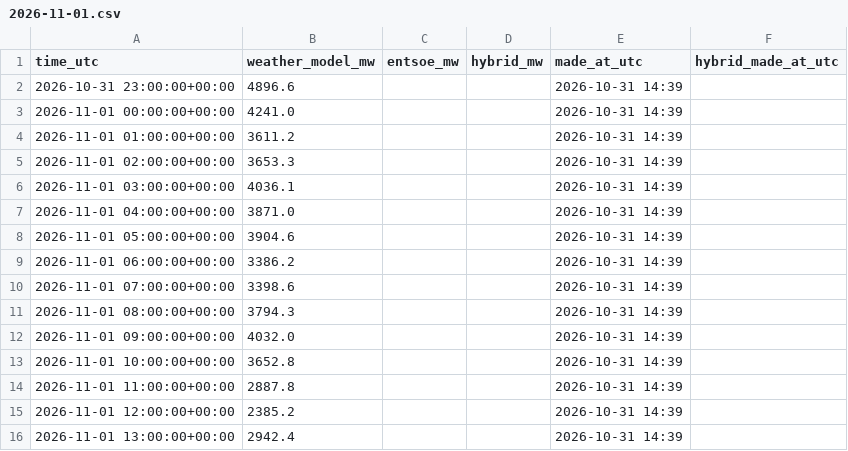
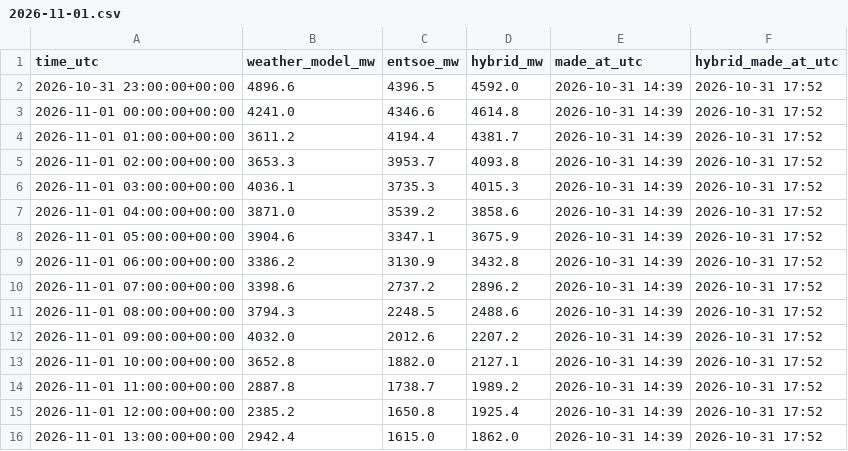
Before and after one commit to Kaif-077/German_Wind_Live, a CSV file: forecasts/2026-11-01.csv, drawn as a sheet; only a part is shown; the diff covers the shown part only.

Commit message:
Daily forecast 2026-10-31 17:52 UTC

```diff
--- a/forecasts/2026-11-01.csv
+++ b/forecasts/2026-11-01.csv
@@ -1,16 +1,16 @@
 time_utc,weather_model_mw,entsoe_mw,hybrid_mw,made_at_utc,hybrid_made_at_utc
-2026-10-31 23:00:00+00:00,4896.6,,,2026-10-31 14:39,
-2026-11-01 00:00:00+00:00,4241.0,,,2026-10-31 14:39,
-2026-11-01 01:00:00+00:00,3611.2,,,2026-10-31 14:39,
-2026-11-01 02:00:00+00:00,3653.3,,,2026-10-31 14:39,
-2026-11-01 03:00:00+00:00,4036.1,,,2026-10-31 14:39,
-2026-11-01 04:00:00+00:00,3871.0,,,2026-10-31 14:39,
-2026-11-01 05:00:00+00:00,3904.6,,,2026-10-31 14:39,
-2026-11-01 06:00:00+00:00,3386.2,,,2026-10-31 14:39,
-2026-11-01 07:00:00+00:00,3398.6,,,2026-10-31 14:39,
-2026-11-01 08:00:00+00:00,3794.3,,,2026-10-31 14:39,
-2026-11-01 09:00:00+00:00,4032.0,,,2026-10-31 14:39,
-2026-11-01 10:00:00+00:00,3652.8,,,2026-10-31 14:39,
-2026-11-01 11:00:00+00:00,2887.8,,,2026-10-31 14:39,
-2026-11-01 12:00:00+00:00,2385.2,,,2026-10-31 14:39,
-2026-11-01 13:00:00+00:00,2942.4,,,2026-10-31 14:39,
+2026-10-31 23:00:00+00:00,4896.6,4396.5,4592.0,2026-10-31 14:39,2026-10-31 17:52
+2026-11-01 00:00:00+00:00,4241.0,4346.6,4614.8,2026-10-31 14:39,2026-10-31 17:52
+2026-11-01 01:00:00+00:00,3611.2,4194.4,4381.7,2026-10-31 14:39,2026-10-31 17:52
+2026-11-01 02:00:00+00:00,3653.3,3953.7,4093.8,2026-10-31 14:39,2026-10-31 17:52
+2026-11-01 03:00:00+00:00,4036.1,3735.3,4015.3,2026-10-31 14:39,2026-10-31 17:52
+2026-11-01 04:00:00+00:00,3871.0,3539.2,3858.6,2026-10-31 14:39,2026-10-31 17:52
+2026-11-01 05:00:00+00:00,3904.6,3347.1,3675.9,2026-10-31 14:39,2026-10-31 17:52
+2026-11-01 06:00:00+00:00,3386.2,3130.9,3432.8,2026-10-31 14:39,2026-10-31 17:52
+2026-11-01 07:00:00+00:00,3398.6,2737.2,2896.2,2026-10-31 14:39,2026-10-31 17:52
+2026-11-01 08:00:00+00:00,3794.3,2248.5,2488.6,2026-10-31 14:39,2026-10-31 17:52
+2026-11-01 09:00:00+00:00,4032.0,2012.6,2207.2,2026-10-31 14:39,2026-10-31 17:52
+2026-11-01 10:00:00+00:00,3652.8,1882.0,2127.1,2026-10-31 14:39,2026-10-31 17:52
+2026-11-01 11:00:00+00:00,2887.8,1738.7,1989.2,2026-10-31 14:39,2026-10-31 17:52
+2026-11-01 12:00:00+00:00,2385.2,1650.8,1925.4,2026-10-31 14:39,2026-10-31 17:52
+2026-11-01 13:00:00+00:00,2942.4,1615.0,1862.0,2026-10-31 14:39,2026-10-31 17:52
```
Also changed, not shown: 27 edited cells elsewhere in this file, logs/entsoe_availability.csv.
